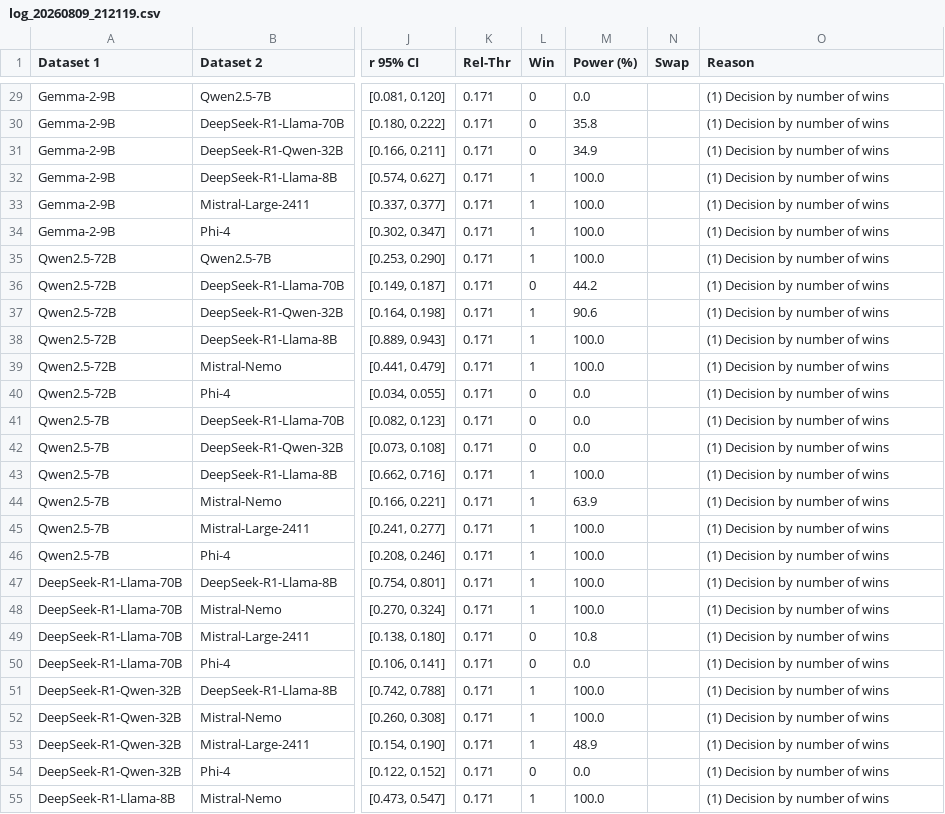
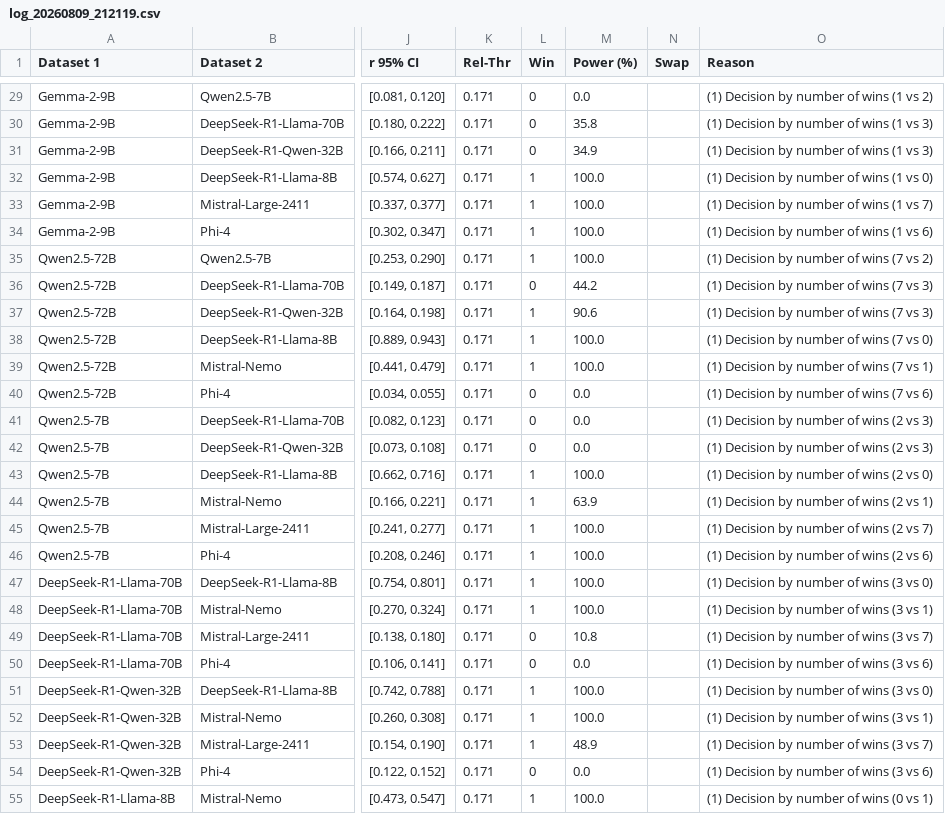
Before and after one commit to lerdmann1601/HERA-Matlab, a CSV file: data/examples/results/Example_5/HERA_Analysis/Output/log_20260809_212119.csv, drawn as a sheet; only a part is shown, gaps mark what is left out; the diff covers the shown part only; the diff names each change by its address in the sheet, - before the commit and + after, or states it on an @@ line.

```diff
--- a/data/examples/results/Example_5/HERA_Analysis/Output/log_20260809_212119.csv
+++ b/data/examples/results/Example_5/HERA_Analysis/Output/log_20260809_212119.csv
-O29 (Reason): (1) Decision by number of wins
+O29 (Reason): (1) Decision by number of wins (1 vs 2)
-O30:O31 (Reason): (1) Decision by number of wins
+O30:O31 (Reason): (1) Decision by number of wins (1 vs 3)
-O32 (Reason): (1) Decision by number of wins
+O32 (Reason): (1) Decision by number of wins (1 vs 0)
-O33 (Reason): (1) Decision by number of wins
+O33 (Reason): (1) Decision by number of wins (1 vs 7)
-O34 (Reason): (1) Decision by number of wins
+O34 (Reason): (1) Decision by number of wins (1 vs 6)
-O35 (Reason): (1) Decision by number of wins
+O35 (Reason): (1) Decision by number of wins (7 vs 2)
-O36:O37 (Reason): (1) Decision by number of wins
+O36:O37 (Reason): (1) Decision by number of wins (7 vs 3)
-O38 (Reason): (1) Decision by number of wins
+O38 (Reason): (1) Decision by number of wins (7 vs 0)
-O39 (Reason): (1) Decision by number of wins
+O39 (Reason): (1) Decision by number of wins (7 vs 1)
-O40 (Reason): (1) Decision by number of wins
+O40 (Reason): (1) Decision by number of wins (7 vs 6)
-O41:O42 (Reason): (1) Decision by number of wins
+O41:O42 (Reason): (1) Decision by number of wins (2 vs 3)
-O43 (Reason): (1) Decision by number of wins
+O43 (Reason): (1) Decision by number of wins (2 vs 0)
-O44 (Reason): (1) Decision by number of wins
+O44 (Reason): (1) Decision by number of wins (2 vs 1)
-O45 (Reason): (1) Decision by number of wins
+O45 (Reason): (1) Decision by number of wins (2 vs 7)
-O46 (Reason): (1) Decision by number of wins
+O46 (Reason): (1) Decision by number of wins (2 vs 6)
-O47 (Reason): (1) Decision by number of wins
+O47 (Reason): (1) Decision by number of wins (3 vs 0)
-O48 (Reason): (1) Decision by number of wins
+O48 (Reason): (1) Decision by number of wins (3 vs 1)
-O49 (Reason): (1) Decision by number of wins
+O49 (Reason): (1) Decision by number of wins (3 vs 7)
-O50 (Reason): (1) Decision by number of wins
+O50 (Reason): (1) Decision by number of wins (3 vs 6)
-O51 (Reason): (1) Decision by number of wins
+O51 (Reason): (1) Decision by number of wins (3 vs 0)
-O52 (Reason): (1) Decision by number of wins
+O52 (Reason): (1) Decision by number of wins (3 vs 1)
-O53 (Reason): (1) Decision by number of wins
+O53 (Reason): (1) Decision by number of wins (3 vs 7)
-O54 (Reason): (1) Decision by number of wins
+O54 (Reason): (1) Decision by number of wins (3 vs 6)
-O55 (Reason): (1) Decision by number of wins
+O55 (Reason): (1) Decision by number of wins (0 vs 1)
```
Also changed, not shown: 39 edited cells elsewhere in this file, data/examples/results/Example_3/HERA_Analysis/Output/log_20260809_201821.csv, data/examples/results/Example_4/HERA_Analysis/Output/log_20260809_204508.csv, 21 other files.
